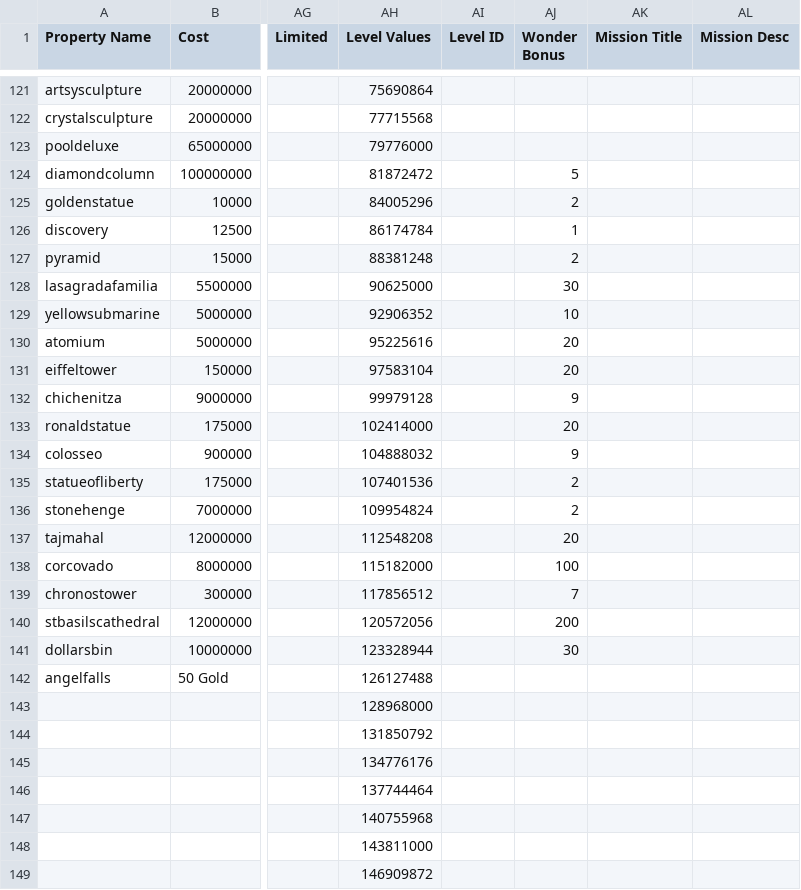
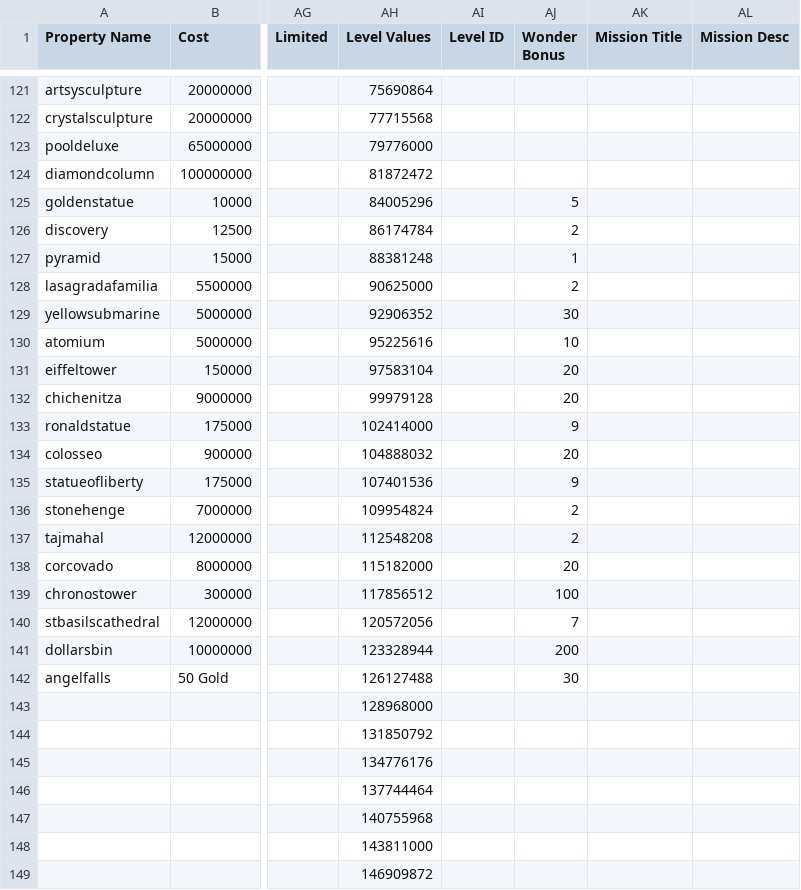
Before and after one commit to Zaiqin/ZQStudios, a CSV file: BCstats.csv, drawn as a sheet; only a part is shown, gaps mark what is left out; the diff names each change by its address in the sheet, - before the commit and + after, or states it on an @@ line.

Commit message:
Update BCstats.csv

```diff
--- a/BCstats.csv
+++ b/BCstats.csv
-AJ124 (Wonder Bonus): 5
+AJ124 (Wonder Bonus): (empty)
-AJ125 (Wonder Bonus): 2
+AJ125 (Wonder Bonus): 5
-AJ126 (Wonder Bonus): 1
+AJ126 (Wonder Bonus): 2
-AJ127 (Wonder Bonus): 2
+AJ127 (Wonder Bonus): 1
-AJ128 (Wonder Bonus): 30
+AJ128 (Wonder Bonus): 2
-AJ129 (Wonder Bonus): 10
+AJ129 (Wonder Bonus): 30
-AJ130 (Wonder Bonus): 20
+AJ130 (Wonder Bonus): 10
-AJ132 (Wonder Bonus): 9
+AJ132 (Wonder Bonus): 20
-AJ133 (Wonder Bonus): 20
+AJ133 (Wonder Bonus): 9
-AJ134 (Wonder Bonus): 9
+AJ134 (Wonder Bonus): 20
-AJ135 (Wonder Bonus): 2
+AJ135 (Wonder Bonus): 9
-AJ137 (Wonder Bonus): 20
+AJ137 (Wonder Bonus): 2
-AJ138 (Wonder Bonus): 100
+AJ138 (Wonder Bonus): 20
-AJ139 (Wonder Bonus): 7
+AJ139 (Wonder Bonus): 100
-AJ140 (Wonder Bonus): 200
+AJ140 (Wonder Bonus): 7
-AJ141 (Wonder Bonus): 30
+AJ141 (Wonder Bonus): 200
-AJ142 (Wonder Bonus): (empty)
+AJ142 (Wonder Bonus): 30
```
